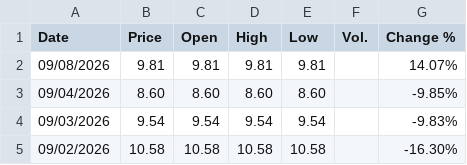
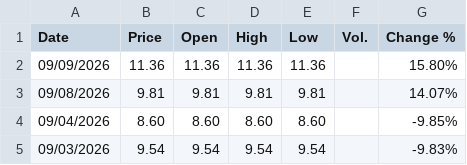
Before and after one commit to takeshiromanov/IOVIQUANT_DATA, a CSV file: data/cor1m/daily.csv, drawn as a sheet; only a part is shown; the shorter side is filled out with more unchanged rows; the diff names each change by its address in the sheet, - before the commit and + after, or states it on an @@ line.

```diff
--- a/data/cor1m/daily.csv
+++ b/data/cor1m/daily.csv
+row 2: 09/09/2026 | 11.36 | 11.36 | 11.36 | 11.36 |  | 15.80%
```
